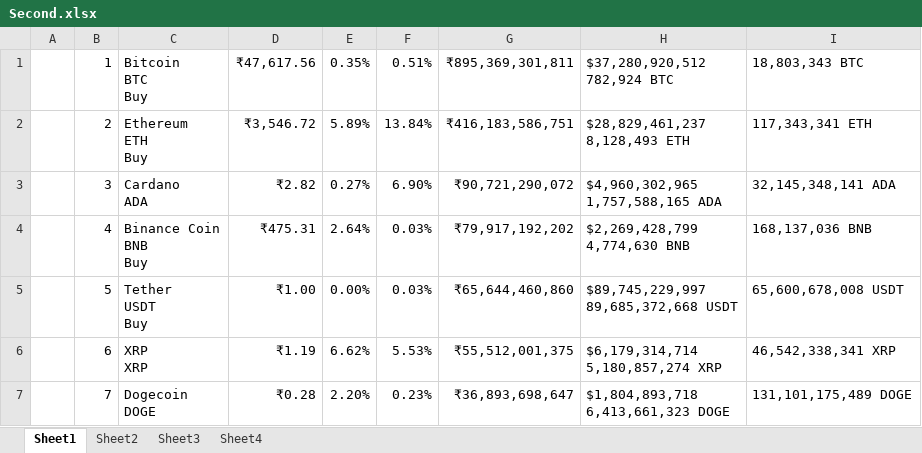
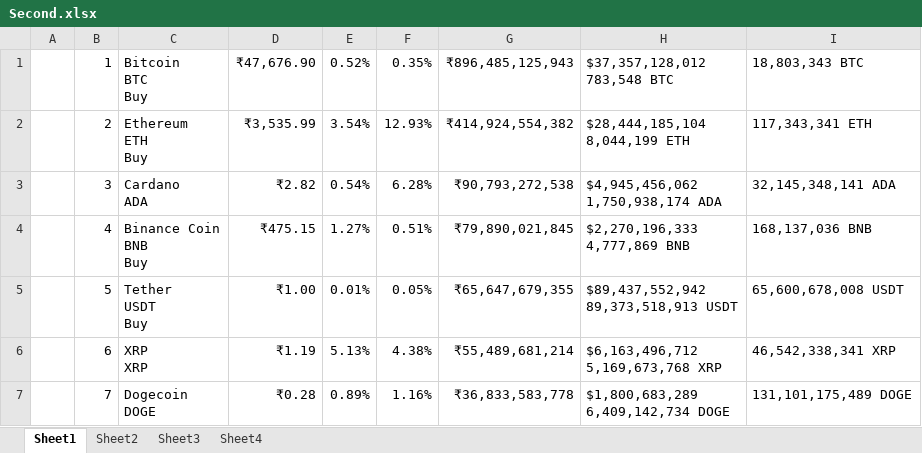
Before and after one commit to MIETDevelopers/160-IshavVerma-RPA, an Excel workbook: Project-CryptoQuery/Second.xlsx, sheet Sheet1, drawn as a sheet; only a part is shown; values as stored, in another font and other column widths than the file's, no borders; ↵ is a line break in a cell; the diff covers the shown part only; the diff names each change by its address in the sheet, - before the commit and + after, or states it on an @@ line.

Commit message:
Project files updated.

```diff
--- a/Project-CryptoQuery/Second.xlsx (sheet Sheet1)
+++ b/Project-CryptoQuery/Second.xlsx (sheet Sheet1)
-D1: ₹47,617.56
+D1: ₹47,676.90
-E1: 0.35%
+E1: 0.52%
-F1: 0.51%
+F1: 0.35%
-G1: ₹895,369,301,811
+G1: ₹896,485,125,943
-H1: $37,280,920,512 ↵ 782,924 BTC
+H1: $37,357,128,012 ↵ 783,548 BTC
-D2: ₹3,546.72
+D2: ₹3,535.99
-E2: 5.89%
+E2: 3.54%
-F2: 13.84%
+F2: 12.93%
-G2: ₹416,183,586,751
+G2: ₹414,924,554,382
-H2: $28,829,461,237 ↵ 8,128,493 ETH
+H2: $28,444,185,104 ↵ 8,044,199 ETH
-E3: 0.27%
+E3: 0.54%
-F3: 6.90%
+F3: 6.28%
-G3: ₹90,721,290,072
+G3: ₹90,793,272,538
-H3: $4,960,302,965 ↵ 1,757,588,165 ADA
+H3: $4,945,456,062 ↵ 1,750,938,174 ADA
-D4: ₹475.31
+D4: ₹475.15
-E4: 2.64%
+E4: 1.27%
-F4: 0.03%
+F4: 0.51%
-G4: ₹79,917,192,202
+G4: ₹79,890,021,845
-H4: $2,269,428,799 ↵ 4,774,630 BNB
+H4: $2,270,196,333 ↵ 4,777,869 BNB
-E5: 0.00%
+E5: 0.01%
-F5: 0.03%
+F5: 0.05%
-G5: ₹65,644,460,860
+G5: ₹65,647,679,355
-H5: $89,745,229,997 ↵ 89,685,372,668 USDT
+H5: $89,437,552,942 ↵ 89,373,518,913 USDT
-E6: 6.62%
+E6: 5.13%
-F6: 5.53%
+F6: 4.38%
-G6: ₹55,512,001,375
+G6: ₹55,489,681,214
-H6: $6,179,314,714 ↵ 5,180,857,274 XRP
+H6: $6,163,496,712 ↵ 5,169,673,768 XRP
-E7: 2.20%
+E7: 0.89%
-F7: 0.23%
+F7: 1.16%
-G7: ₹36,893,698,647
+G7: ₹36,833,583,778
-H7: $1,804,893,718 ↵ 6,413,661,323 DOGE
+H7: $1,800,683,289 ↵ 6,409,142,734 DOGE
```
Also changed, not shown: 6 added rows, 6 removed rows, 2 moved rows and 82 edited cells elsewhere in this sheet, Project-CryptoQuery/First.xlsx, 9 other files.
